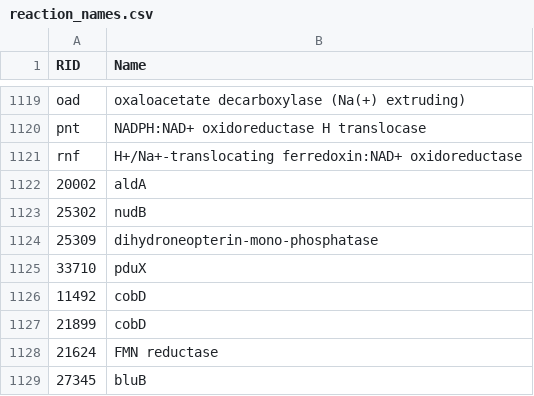
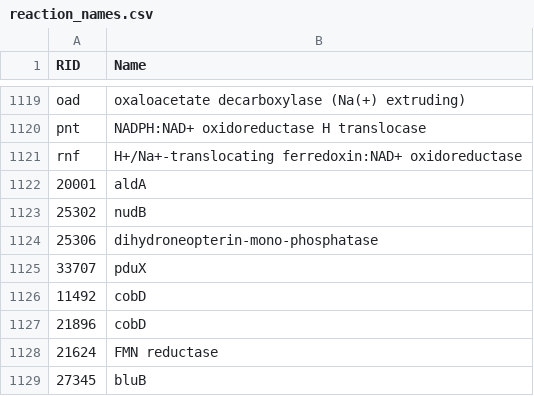
Before and after one commit to stelmo/VibrioNatriegens, a CSV file: data/model/reaction_names.csv, drawn as a sheet; only a part is shown, gaps mark what is left out.

```diff
--- a/data/model/reaction_names.csv
+++ b/data/model/reaction_names.csv
@@ -1121,8 +1121,8 @@ pnt,NADPH:NAD+ oxidoreductase H translocase
 rnf,H+/Na+-translocating ferredoxin:NAD+ oxidoreductase
-20002,aldA
+20001,aldA
 25302,nudB
-25309,dihydroneopterin-mono-phosphatase
-33710,pduX
+25306,dihydroneopterin-mono-phosphatase
+33707,pduX
 11492,cobD
-21899,cobD
+21896,cobD
 21624,FMN reductase
```
Also changed, not shown: data/model/metabolic_reactions.csv, 9 other files.
